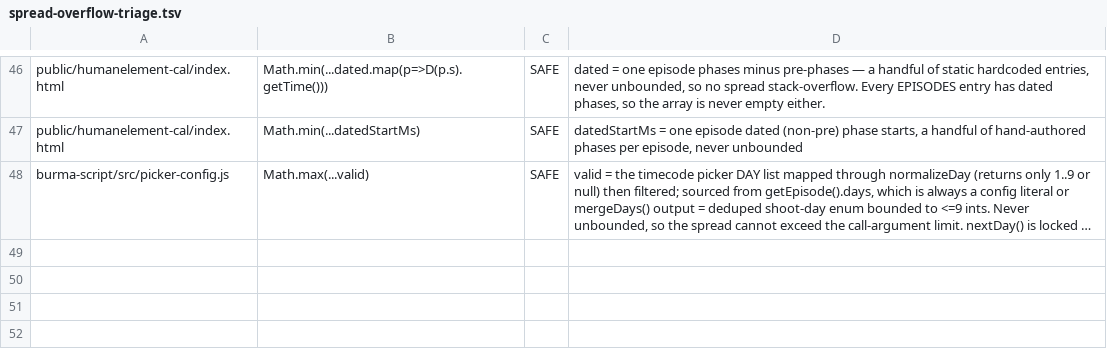
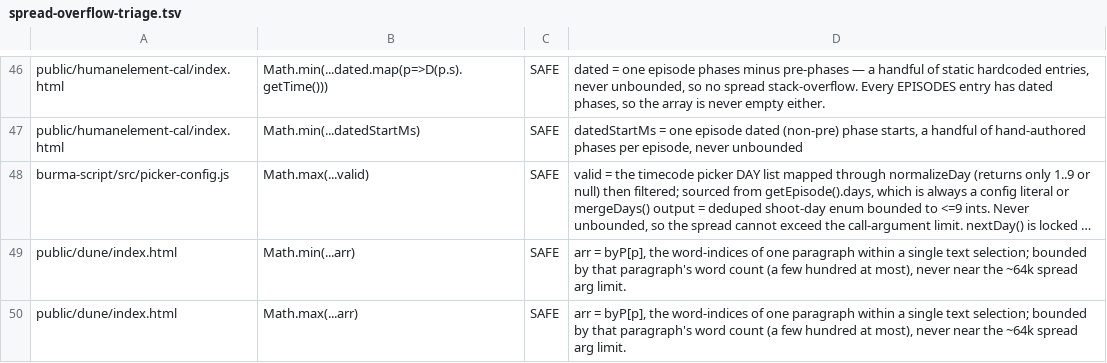
Before and after one commit to parleypott/mycoldmars-, a TSV file: scripts/spread-overflow-triage.tsv, drawn as a sheet; only a part is shown, gaps mark what is left out; long unchanged cells end in …; the diff names each change by its address in the sheet, - before the commit and + after, or states it on an @@ line.

```diff
--- a/scripts/spread-overflow-triage.tsv
+++ b/scripts/spread-overflow-triage.tsv
+row 49: public/dune/index.html | Math.min(...arr) | SAFE | arr = byP[p], the word-indices of one paragraph within a single text selection; bounded by that paragraph's word count (a few hundred at most), never near the ~64k spread arg limit.
+row 50: public/dune/index.html | Math.max(...arr) | SAFE | arr = byP[p], the word-indices of one paragraph within a single text selection; bounded by that paragraph's word count (a few hundred at most), never near the ~64k spread arg limit.
```
Also changed, not shown: scripts/rangeerror-alloc-triage.tsv, scripts/unguarded-boot-localstorage-triage.tsv, 1 other file.
